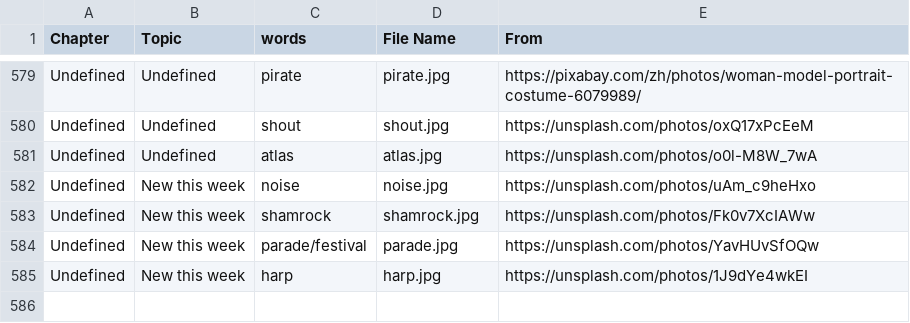
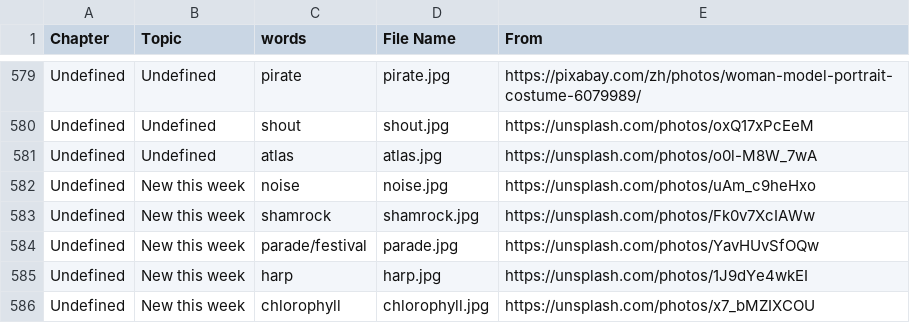
Before and after one commit to HDCodePractice/EnglishHelper, a CSV file: res/picture.csv, drawn as a sheet; only a part is shown, gaps mark what is left out.

```diff
--- a/res/picture.csv
+++ b/res/picture.csv
@@ -585 +585,2 @@ Undefined,New this week,parade/festival,parade.jpg,https://unsplash.com/photos/Y
 Undefined,New this week,harp,harp.jpg,https://unsplash.com/photos/1J9dYe4wkEI
+Undefined,New this week,chlorophyll,chlorophyll.jpg,https://unsplash.com/photos/x7_bMZIXCOU
```
Also changed, not shown: 3 other files.
